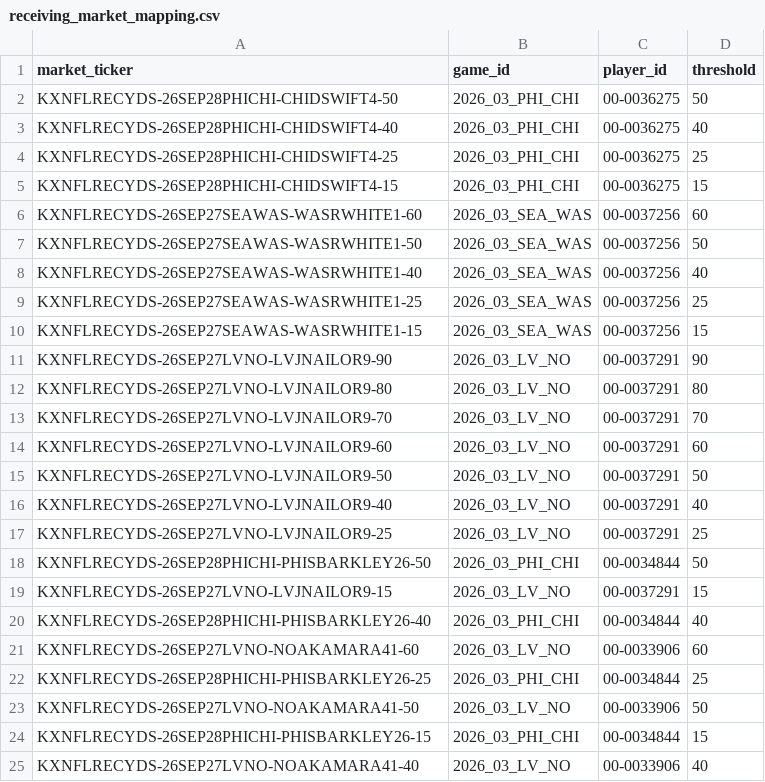
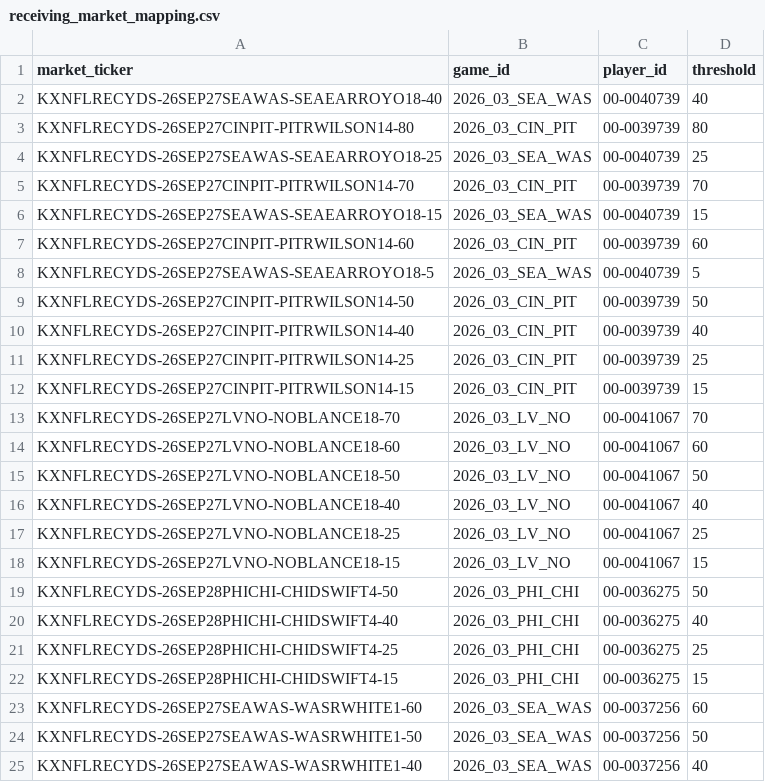
Before and after one commit to SaintSteven/Kalshi-trading-backend, a CSV file: research/nfl_prospective_paper_v001/data/receiving_market_mapping.csv, drawn as a sheet; only a part is shown; the shorter side is filled out with more unchanged rows; the diff names each change by its address in the sheet, - before the commit and + after, or states it on an @@ line.

```diff
--- a/research/nfl_prospective_paper_v001/data/receiving_market_mapping.csv
+++ b/research/nfl_prospective_paper_v001/data/receiving_market_mapping.csv
+row 2: KXNFLRECYDS-26SEP27SEAWAS-SEAEARROYO18-40 | 2026_03_SEA_WAS | 00-0040739 | 40
+row 3: KXNFLRECYDS-26SEP27CINPIT-PITRWILSON14-80 | 2026_03_CIN_PIT | 00-0039739 | 80
+row 4: KXNFLRECYDS-26SEP27SEAWAS-SEAEARROYO18-25 | 2026_03_SEA_WAS | 00-0040739 | 25
+row 5: KXNFLRECYDS-26SEP27CINPIT-PITRWILSON14-70 | 2026_03_CIN_PIT | 00-0039739 | 70
+row 6: KXNFLRECYDS-26SEP27SEAWAS-SEAEARROYO18-15 | 2026_03_SEA_WAS | 00-0040739 | 15
+row 7: KXNFLRECYDS-26SEP27CINPIT-PITRWILSON14-60 | 2026_03_CIN_PIT | 00-0039739 | 60
+row 8: KXNFLRECYDS-26SEP27SEAWAS-SEAEARROYO18-5 | 2026_03_SEA_WAS | 00-0040739 | 5
+row 9: KXNFLRECYDS-26SEP27CINPIT-PITRWILSON14-50 | 2026_03_CIN_PIT | 00-0039739 | 50
+row 10: KXNFLRECYDS-26SEP27CINPIT-PITRWILSON14-40 | 2026_03_CIN_PIT | 00-0039739 | 40
+row 11: KXNFLRECYDS-26SEP27CINPIT-PITRWILSON14-25 | 2026_03_CIN_PIT | 00-0039739 | 25
+row 12: KXNFLRECYDS-26SEP27CINPIT-PITRWILSON14-15 | 2026_03_CIN_PIT | 00-0039739 | 15
+row 13: KXNFLRECYDS-26SEP27LVNO-NOBLANCE18-70 | 2026_03_LV_NO | 00-0041067 | 70
+row 14: KXNFLRECYDS-26SEP27LVNO-NOBLANCE18-60 | 2026_03_LV_NO | 00-0041067 | 60
+row 15: KXNFLRECYDS-26SEP27LVNO-NOBLANCE18-50 | 2026_03_LV_NO | 00-0041067 | 50
+row 16: KXNFLRECYDS-26SEP27LVNO-NOBLANCE18-40 | 2026_03_LV_NO | 00-0041067 | 40
+row 17: KXNFLRECYDS-26SEP27LVNO-NOBLANCE18-25 | 2026_03_LV_NO | 00-0041067 | 25
+row 18: KXNFLRECYDS-26SEP27LVNO-NOBLANCE18-15 | 2026_03_LV_NO | 00-0041067 | 15
```
Also changed, not shown: research/nfl_prospective_paper_v001/data/collector_health.csv, research/nfl_prospective_paper_v001/data/independent_receiving_projections.csv, 7 other files.
